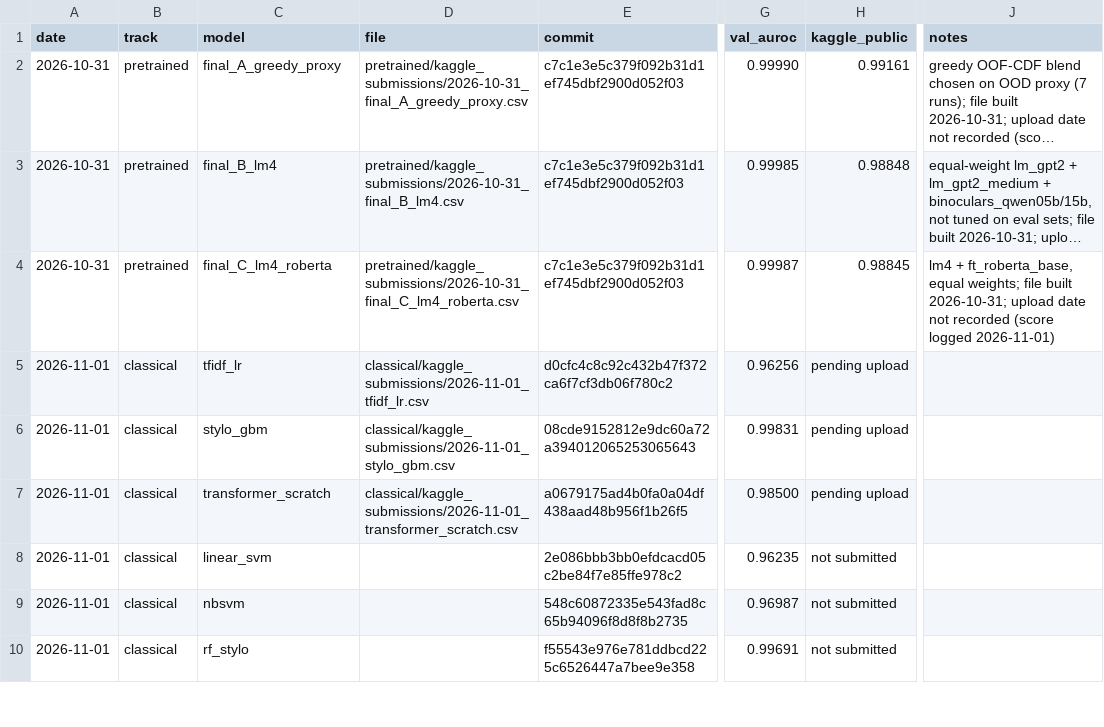
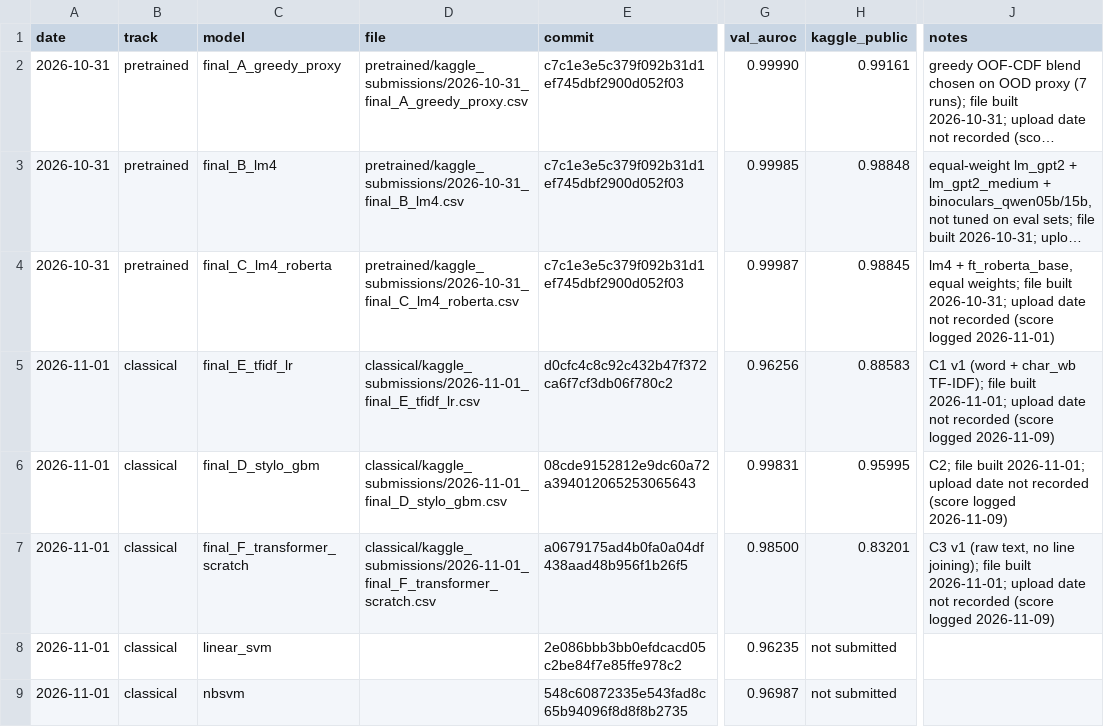
Before and after one commit to ZhenmanShen/human-or-ai-submissions, a CSV file: submissions/team_pls_give_us_an_a/submission_log.csv, drawn as a sheet; only a part is shown, gaps mark what is left out; the shorter side is filled out with more unchanged rows; long unchanged cells end in …; the diff names each change by its address in the sheet, - before the commit and + after, or states it on an @@ line.

```diff
--- a/submissions/team_pls_give_us_an_a/submission_log.csv
+++ b/submissions/team_pls_give_us_an_a/submission_log.csv
-C5 (model): tfidf_lr
+C5 (model): final_E_tfidf_lr
-D5 (file): classical/kaggle_submissions/2026-11-01_tfidf_lr.csv
+D5 (file): classical/kaggle_submissions/2026-11-01_final_E_tfidf_lr.csv
-H5 (kaggle_public): pending upload
+H5 (kaggle_public): 0.88583
-J5 (notes): (empty)
+J5 (notes): C1 v1 (word + char_wb TF-IDF); file built 2026-11-01; upload date not recorded (score logged 2026-11-09)
-C6 (model): stylo_gbm
+C6 (model): final_D_stylo_gbm
-D6 (file): classical/kaggle_submissions/2026-11-01_stylo_gbm.csv
+D6 (file): classical/kaggle_submissions/2026-11-01_final_D_stylo_gbm.csv
-H6 (kaggle_public): pending upload
+H6 (kaggle_public): 0.95995
-J6 (notes): (empty)
+J6 (notes): C2; file built 2026-11-01; upload date not recorded (score logged 2026-11-09)
-C7 (model): transformer_scratch
+C7 (model): final_F_transformer_scratch
-D7 (file): classical/kaggle_submissions/2026-11-01_transformer_scratch.csv
+D7 (file): classical/kaggle_submissions/2026-11-01_final_F_transformer_scratch.csv
-H7 (kaggle_public): pending upload
+H7 (kaggle_public): 0.83201
-J7 (notes): (empty)
+J7 (notes): C3 v1 (raw text, no line joining); file built 2026-11-01; upload date not recorded (score logged 2026-11-09)
```
Also changed, not shown: 4 other files.
